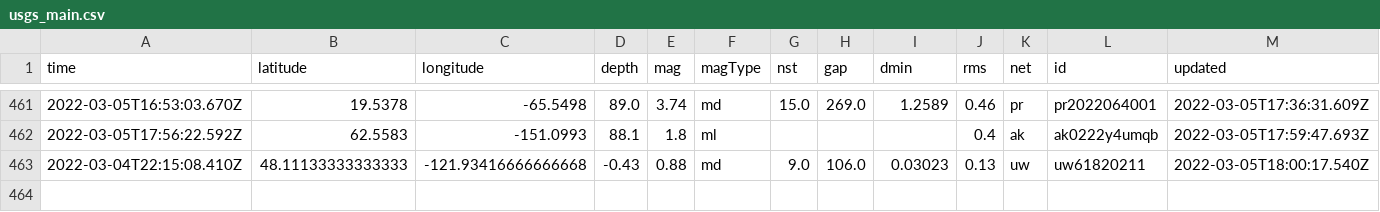
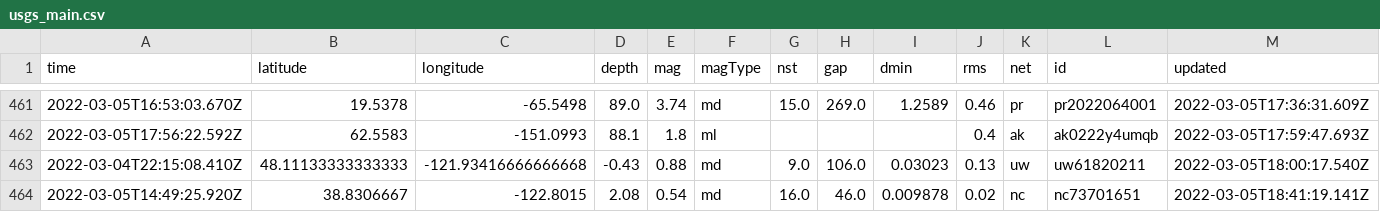
Before and after one commit to sahanasjay/nicar-22-git-actions, a CSV file: usgs_main.csv, drawn as a sheet; only a part is shown, gaps mark what is left out; rows hold the shown columns only; the diff names each change by its address in the sheet, - before the commit and + after, or states it on an @@ line.

```diff
--- a/usgs_main.csv
+++ b/usgs_main.csv
+row 464: 2022-03-05T14:49:25.920Z | 38.8306667 | -122.8015 | 2.08 | 0.54 | md | 16.0 | 46.0 | 0.009878 | 0.02 | nc | nc73701651 | 2022-03-05T18:41:19.141Z
```
